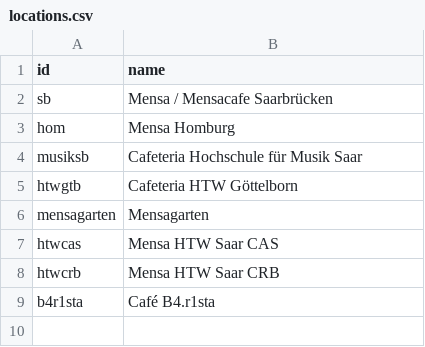
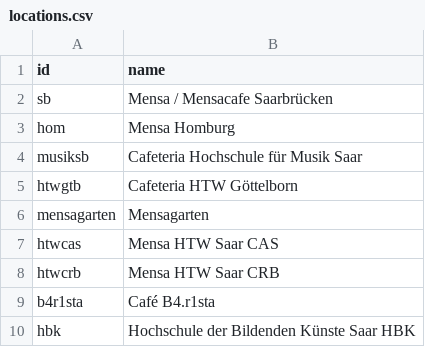
Before and after one commit to nimarion/mensaar, a CSV file: data/locations.csv, drawn as a sheet.

```diff
--- a/data/locations.csv
+++ b/data/locations.csv
@@ -9 +9,2 @@ htwcrb,Mensa HTW Saar CRB
 b4r1sta,Café B4.r1sta
+hbk,Hochschule der Bildenden Künste Saar HBK
```
Also changed, not shown: 5 other files.
